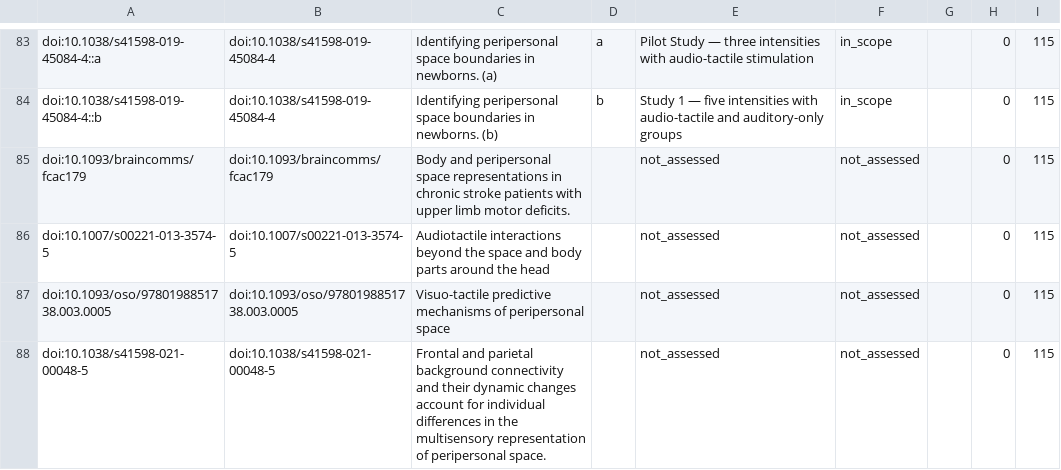
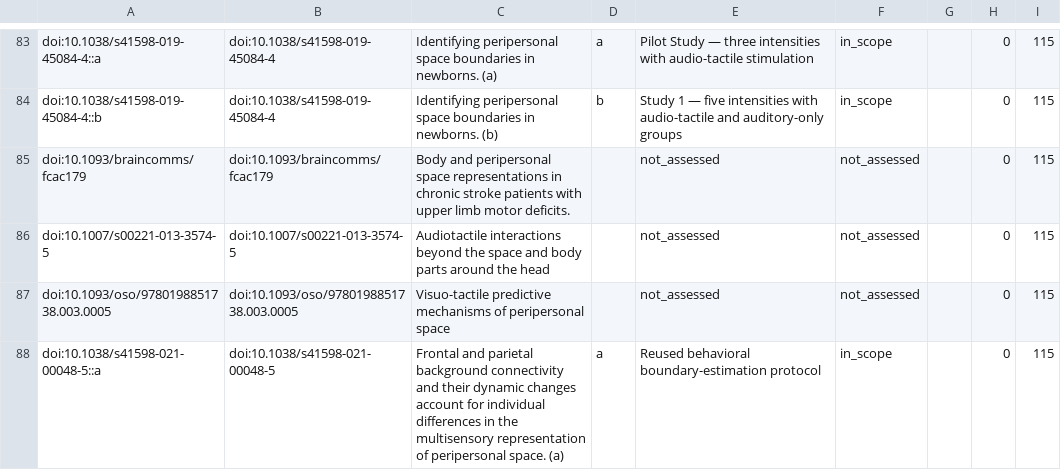
Before and after one commit to GeorgeFejer91/pps-kit, a CSV file: For-AI/research/literature/audiotactile-paper-metadata-audit/publication-parameter-matrix/study_instance_current_toolkit_input_matrix.csv, drawn as a sheet; only a part is shown, gaps mark what is left out; the diff covers the shown part only; the diff names each change by its address in the sheet, - before the commit and + after, or states it on an @@ line.

```diff
--- a/For-AI/research/literature/audiotactile-paper-metadata-audit/publication-parameter-matrix/study_instance_current_toolkit_input_matrix.csv
+++ b/For-AI/research/literature/audiotactile-paper-metadata-audit/publication-parameter-matrix/study_instance_current_toolkit_input_matrix.csv
-A88: doi:10.1038/s41598-021-00048-5
+A88: doi:10.1038/s41598-021-00048-5::a
-C88: …peripersonal space.
+C88: …peripersonal space. (a)
-D88: (empty)
+D88: a
-E88: not_assessed
+E88: Reused behavioral boundary-estimation protocol
-F88: not_assessed
+F88: in_scope
```
Also changed, not shown: 1 added row and 8 edited cells elsewhere in this file, For-AI/research/literature/audiotactile-paper-metadata-audit/publication-parameter-matrix/parsimonious_contract_review_queue.csv, For-AI/research/literature/audiotactile-paper-metadata-audit/publication-parameter-matrix/study_instance_current_input_review_matrix.csv, 27 other files.
